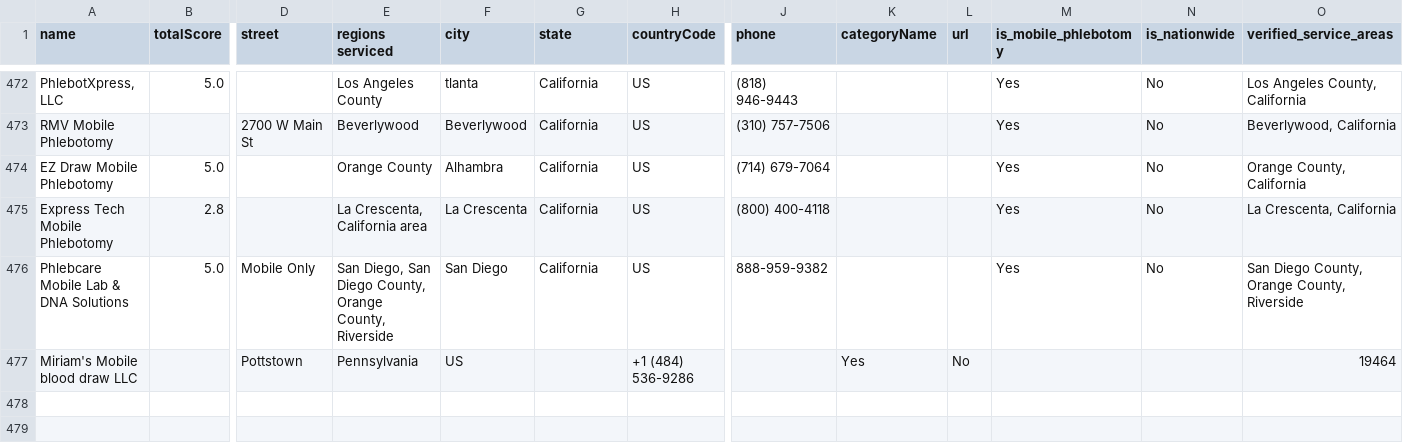
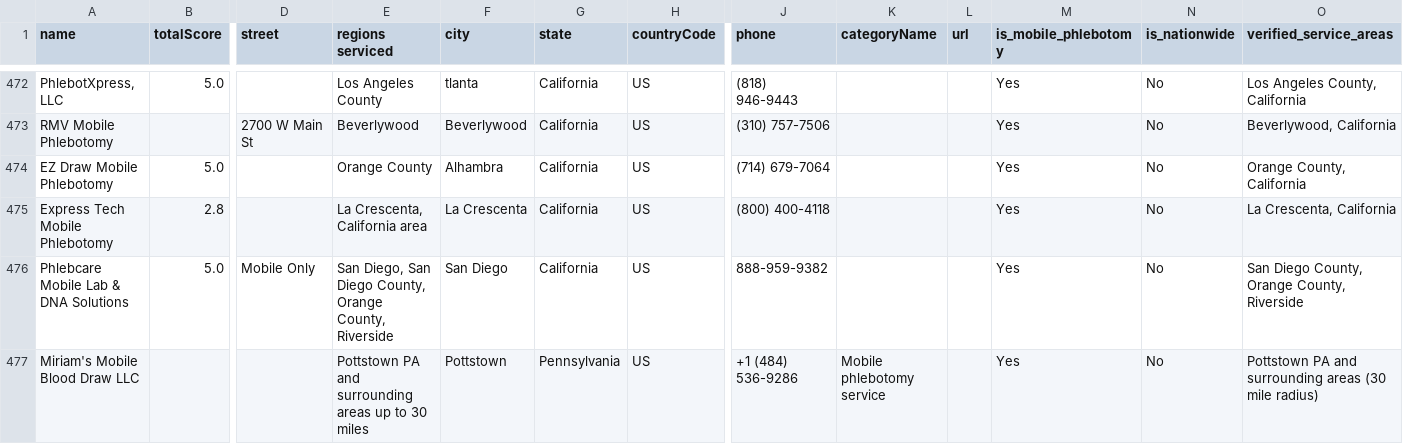
Before and after one commit to Hmvalles75/mobile-phlebotomy-directory, a CSV file: cleaned_providers.csv, drawn as a sheet; only a part is shown, gaps mark what is left out; removed rows and columns are numbered as before the commit, all else as after; rows hold the shown columns only; the diff names each change by its address in the sheet, - before the commit and + after, or states it on an @@ line.

```diff
--- a/cleaned_providers.csv
+++ b/cleaned_providers.csv
-row 477: Miriam's Mobile blood draw LLC |  | Pottstown | Pennsylvania | US |  | +1 (484) 536-9286 |  | Yes | No |  |  | 19464
+row 477: Miriam's Mobile Blood Draw LLC |  |  | Pottstown PA and surrounding areas up to 30 miles | Pottstown | Pennsylvania | US | +1 (484) 536-9286 | Mobile phlebotomy service |  | Yes | No | Pottstown PA and surrounding areas (30 mile radius)
```
